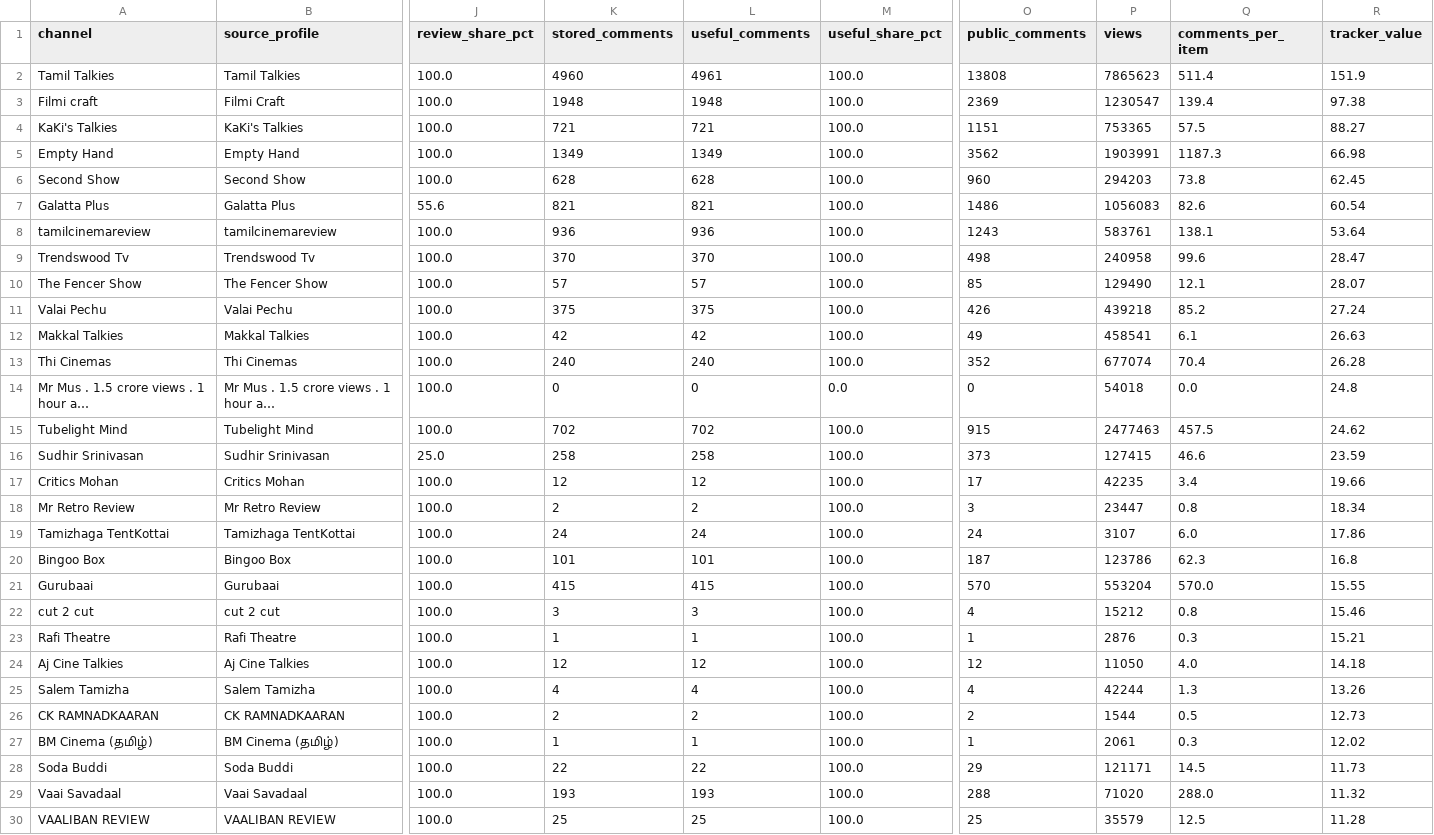
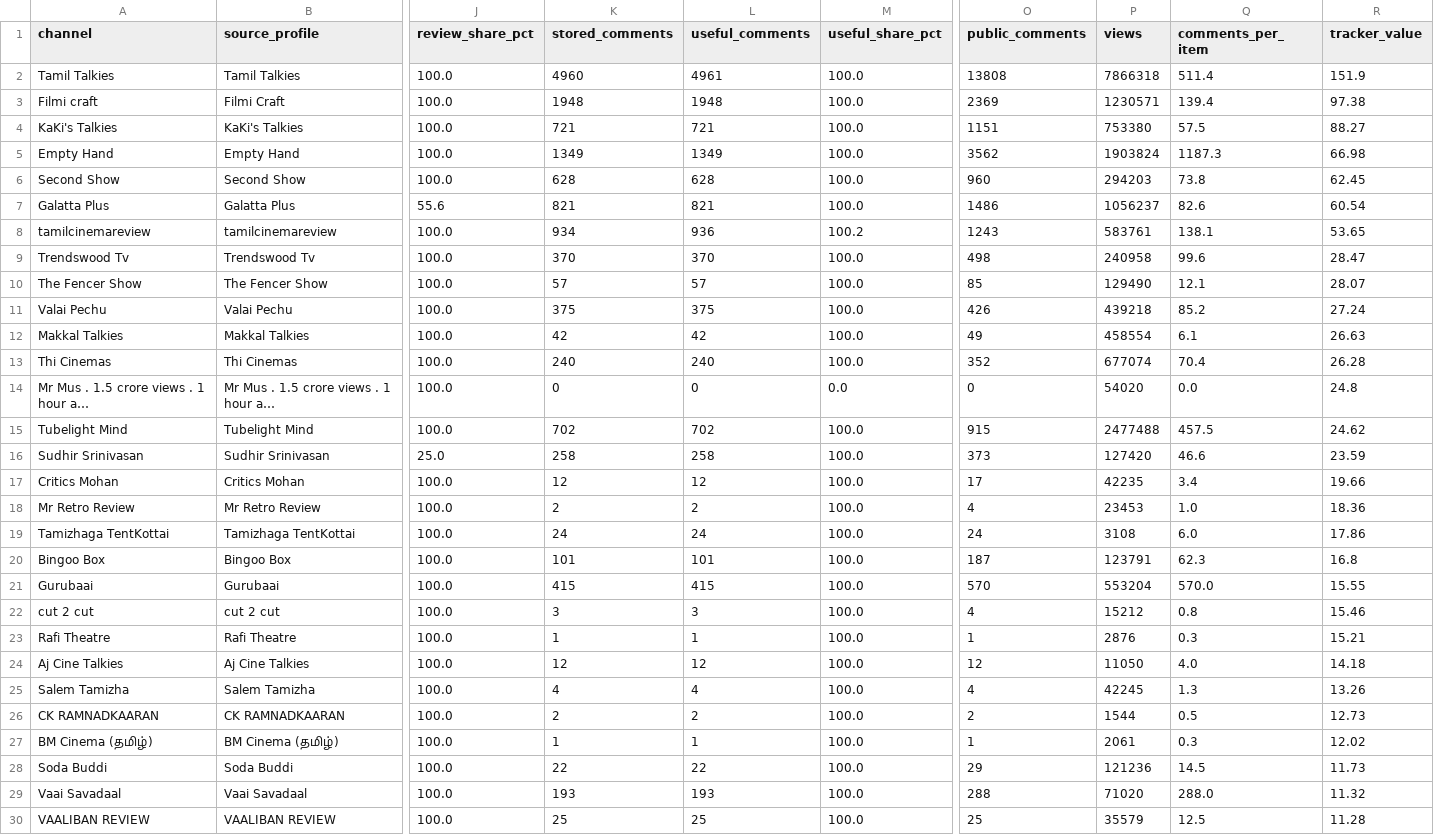
Before and after one commit to purushothaman-98/cinema-wall, a CSV file: data/live/channel_evaluation.csv, drawn as a sheet; only a part is shown, gaps mark what is left out; long unchanged cells end in …; the diff covers the shown part only; the diff names each change by its address in the sheet, - before the commit and + after, or states it on an @@ line.

```diff
--- a/data/live/channel_evaluation.csv
+++ b/data/live/channel_evaluation.csv
-P2 (views): 7865623
+P2 (views): 7866318
-P3 (views): 1230547
+P3 (views): 1230571
-P4 (views): 753365
+P4 (views): 753380
-P5 (views): 1903991
+P5 (views): 1903824
-P7 (views): 1056083
+P7 (views): 1056237
-K8 (stored_comments): 936
+K8 (stored_comments): 934
-M8 (useful_share_pct): 100.0
+M8 (useful_share_pct): 100.2
-R8 (tracker_value): 53.64
+R8 (tracker_value): 53.65
-P12 (views): 458541
+P12 (views): 458554
-P14 (views): 54018
+P14 (views): 54020
-P15 (views): 2477463
+P15 (views): 2477488
-P16 (views): 127415
+P16 (views): 127420
-O18 (public_comments): 3
+O18 (public_comments): 4
-P18 (views): 23447
+P18 (views): 23453
-Q18 (comments_per_item): 0.8
+Q18 (comments_per_item): 1.0
-R18 (tracker_value): 18.34
+R18 (tracker_value): 18.36
-P19 (views): 3107
+P19 (views): 3108
-P20 (views): 123786
+P20 (views): 123791
-P25 (views): 42244
+P25 (views): 42245
-P28 (views): 121171
+P28 (views): 121236
```
Also changed, not shown: 6 edited cells elsewhere in this file, data/live/top_channel_coverage.csv, 2 other files.
